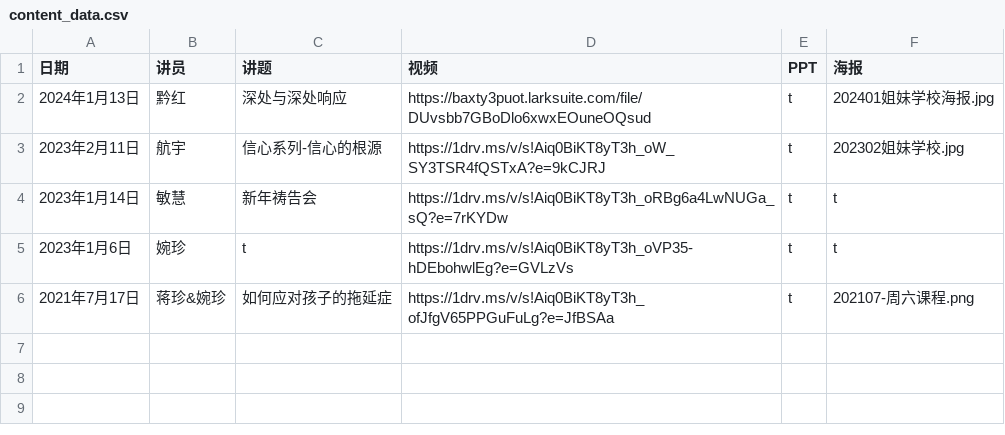
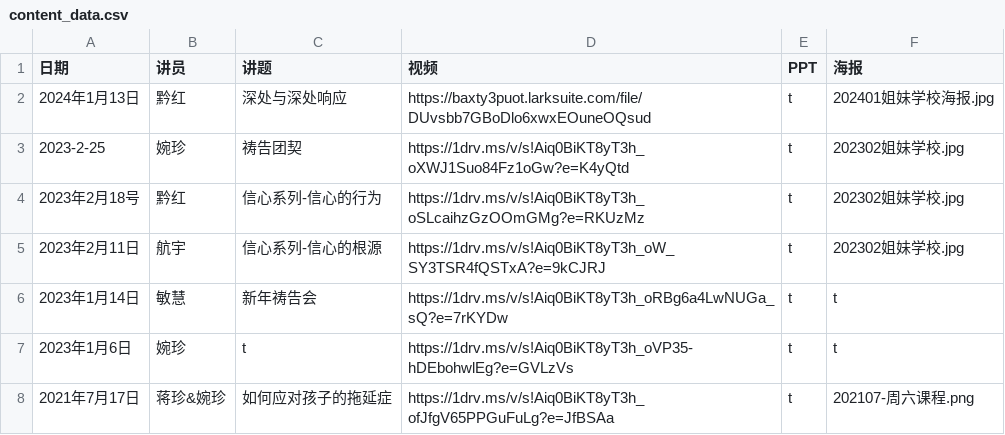
Before and after one commit to szjiemei/szjiemei.github.io, a CSV file: content_data.csv, drawn as a sheet.

Commit message:
Update content_data.csv

```diff
--- a/content_data.csv
+++ b/content_data.csv
@@ -2,2 +2,4 @@
 2024年1月13日,黔红,深处与深处响应,https://baxty3puot.larksuite.com/file/DUvsbb7GBoDlo6xwxEOuneOQsud,t,202401姐妹学校海报.jpg
+2023-2-25,婉珍,祷告团契,https://1drv.ms/v/s!Aiq0BiKT8yT3h_oXWJ1Suo84Fz1oGw?e=K4yQtd,t,202302姐妹学校.jpg
+2023年2月18号,黔红,信心系列-信心的行为,https://1drv.ms/v/s!Aiq0BiKT8yT3h_oSLcaihzGzOOmGMg?e=RKUzMz,t,202302姐妹学校.jpg
 2023年2月11日,航宇,信心系列-信心的根源,https://1drv.ms/v/s!Aiq0BiKT8yT3h_oW_SY3TSR4fQSTxA?e=9kCJRJ,t,202302姐妹学校.jpg
```
